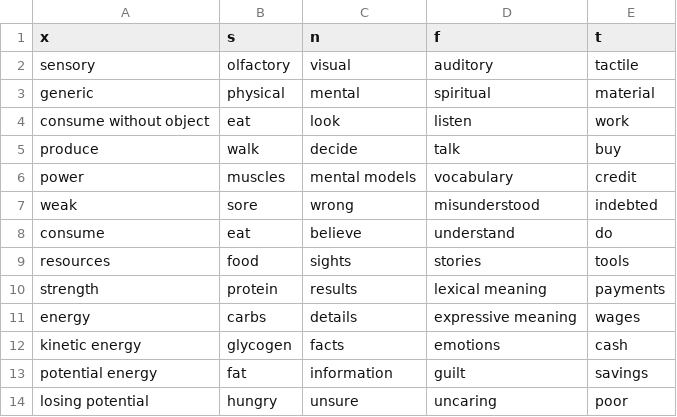
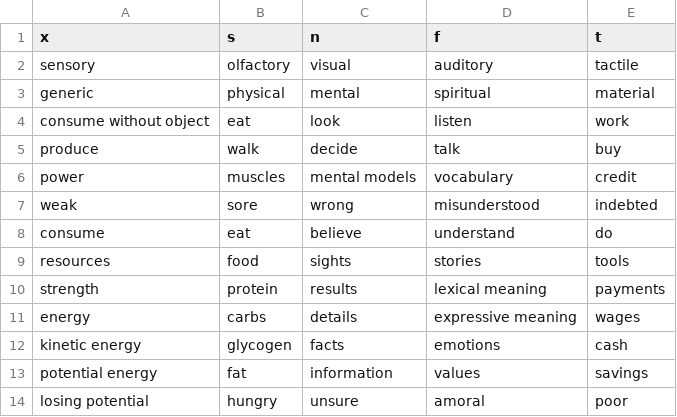
Before and after one commit to ambtus/bipolar_type, a CSV file: config/initializers/realm.csv, drawn as a sheet.

Commit message:
wish i didn't have to use words at all

```diff
--- a/config/initializers/realm.csv
+++ b/config/initializers/realm.csv
@@ -12,3 +12,3 @@ energy,carbs,details,expressive meaning,wages
 kinetic energy,glycogen,facts,emotions,cash
-potential energy,fat,information,guilt,savings
-losing potential,hungry,unsure,uncaring,poor
+potential energy,fat,information,values,savings
+losing potential,hungry,unsure,amoral,poor
```
